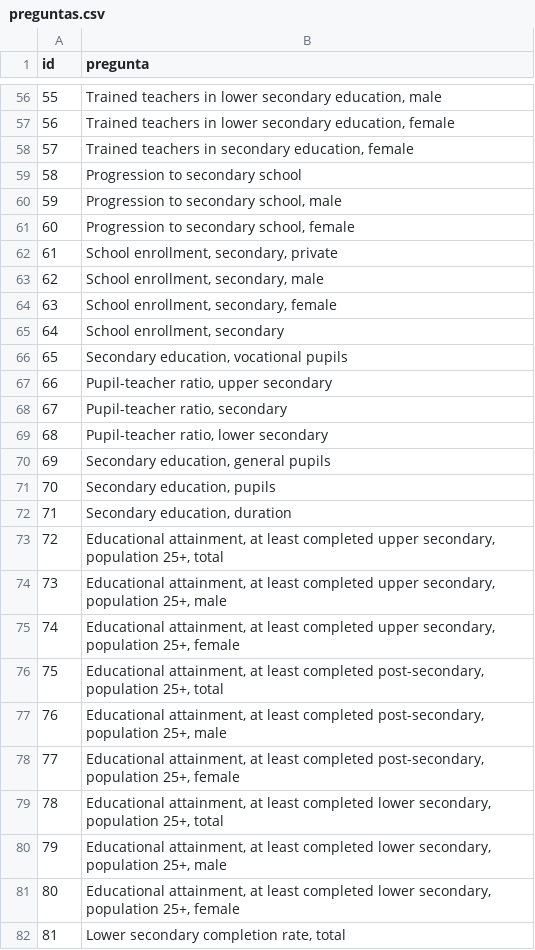
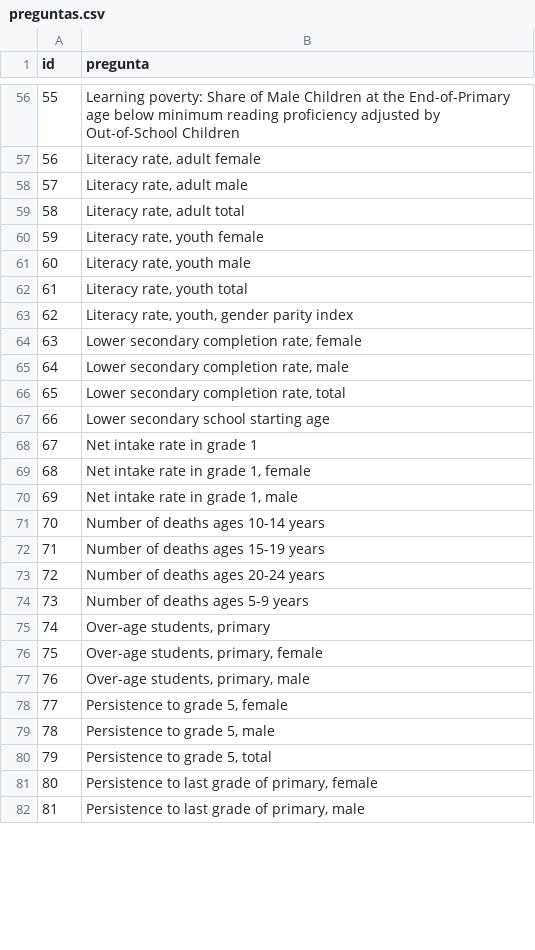
Before and after one commit to nicodigo/bdm_2026, a CSV file: TPs/TP02/data_ETL/preguntas.csv, drawn as a sheet; only a part is shown, gaps mark what is left out; the diff covers the shown part only.

```diff
--- a/TPs/TP02/data_ETL/preguntas.csv
+++ b/TPs/TP02/data_ETL/preguntas.csv
@@ -56,27 +56,27 @@ id,pregunta
-55,"Trained teachers in lower secondary education, male"
-56,"Trained teachers in lower secondary education, female"
-57,"Trained teachers in secondary education, female"
-58,Progression to secondary school
-59,"Progression to secondary school, male"
-60,"Progression to secondary school, female"
-61,"School enrollment, secondary, private"
-62,"School enrollment, secondary, male"
-63,"School enrollment, secondary, female"
-64,"School enrollment, secondary"
-65,"Secondary education, vocational pupils"
-66,"Pupil-teacher ratio, upper secondary"
-67,"Pupil-teacher ratio, secondary"
-68,"Pupil-teacher ratio, lower secondary"
-69,"Secondary education, general pupils"
-70,"Secondary education, pupils"
-71,"Secondary education, duration"
-72,"Educational attainment, at least completed upper secondary, population 25+, total"
-73,"Educational attainment, at least completed upper secondary, population 25+, male"
-74,"Educational attainment, at least completed upper secondary, population 25+, female"
-75,"Educational attainment, at least completed post-secondary, population 25+, total"
-76,"Educational attainment, at least completed post-secondary, population 25+, male"
-77,"Educational attainment, at least completed post-secondary, population 25+, female"
-78,"Educational attainment, at least completed lower secondary, population 25+, total"
-79,"Educational attainment, at least completed lower secondary, population 25+, male"
-80,"Educational attainment, at least completed lower secondary, population 25+, female"
-81,"Lower secondary completion rate, total"
+55,Learning poverty: Share of Male Children at the End-of-Primary age below minimum reading proficiency adjusted by Out-of-School Children
+56,"Literacy rate, adult female"
+57,"Literacy rate, adult male"
+58,"Literacy rate, adult total"
+59,"Literacy rate, youth female"
+60,"Literacy rate, youth male"
+61,"Literacy rate, youth total"
+62,"Literacy rate, youth, gender parity index"
+63,"Lower secondary completion rate, female"
+64,"Lower secondary completion rate, male"
+65,"Lower secondary completion rate, total"
+66,Lower secondary school starting age
+67,Net intake rate in grade 1
+68,"Net intake rate in grade 1, female"
+69,"Net intake rate in grade 1, male"
+70,Number of deaths ages 10-14 years
+71,Number of deaths ages 15-19 years
+72,Number of deaths ages 20-24 years
+73,Number of deaths ages 5-9 years
+74,"Over-age students, primary"
+75,"Over-age students, primary, female"
+76,"Over-age students, primary, male"
+77,"Persistence to grade 5, female"
+78,"Persistence to grade 5, male"
+79,"Persistence to grade 5, total"
+80,"Persistence to last grade of primary, female"
+81,"Persistence to last grade of primary, male"
```
Also changed, not shown: 123 edited cells elsewhere in this file, 9 other files.
